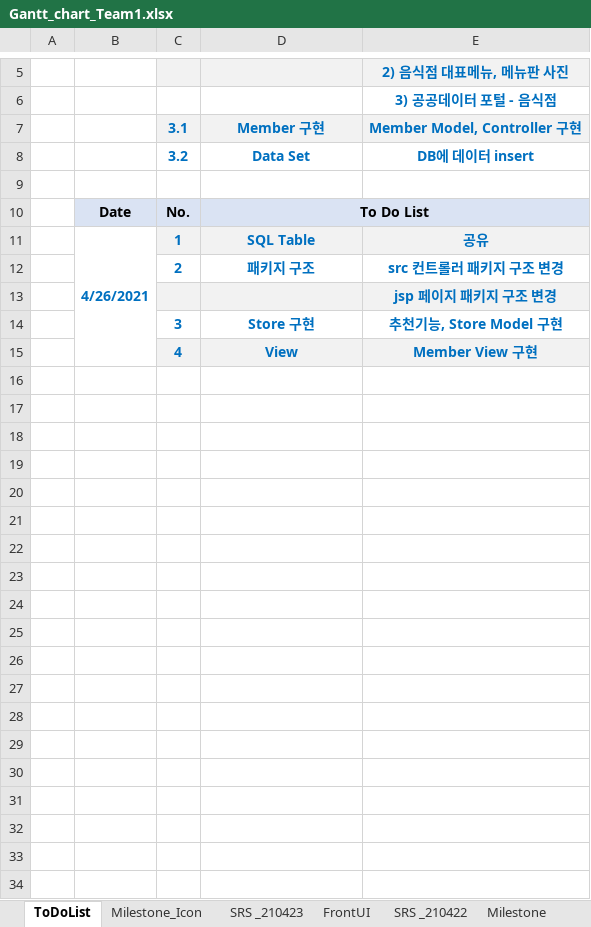
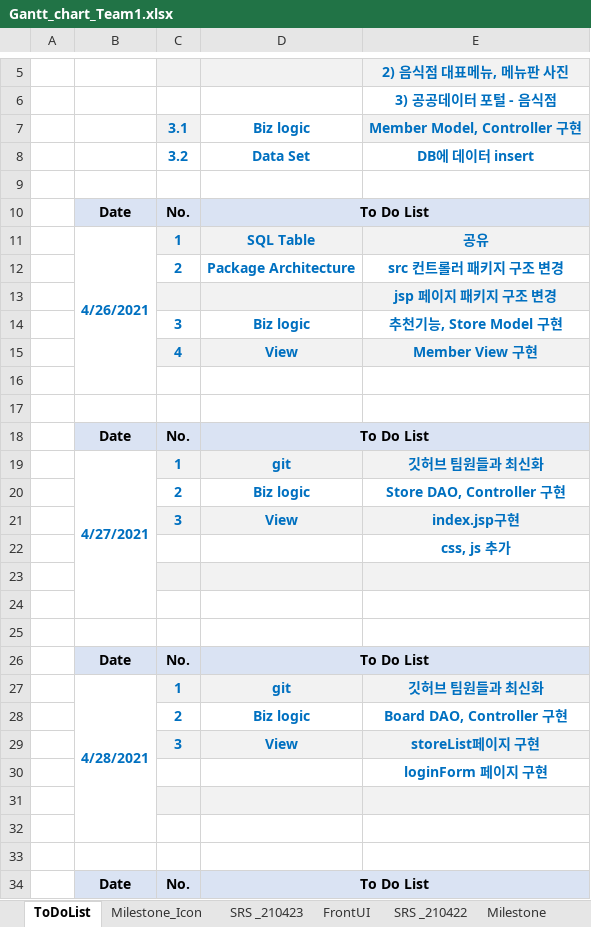
Before and after one commit to eoc940/Vegan_WebProject, an Excel workbook: Vegan_WebProject/Gantt_chart_Team1.xlsx, sheet ToDoList, drawn as a sheet; only a part is shown, gaps mark what is left out; values as stored, in another font and other column widths than the file's, no borders; the diff covers the shown part only; the diff names each change by its address in the sheet, - before the commit and + after, or states it on an @@ line.

```diff
--- a/Vegan_WebProject/Gantt_chart_Team1.xlsx (sheet ToDoList)
+++ b/Vegan_WebProject/Gantt_chart_Team1.xlsx (sheet ToDoList)
-D7: Member 구현
+D7: Biz logic
-D7 fill: #F2F2F2
+D7 fill: none
-D12: 패키지 구조
+D12: Package Architecture
-D14: Store 구현
+D14: Biz logic
+row 16: (empty)
+row 17: (empty)
+row 18:  | Date | No. | To Do List
+row 19:  | 4/27/2021 | 1 | git | 깃허브 팀원들과 최신화
+row 20:  |  | 2 | Biz logic | Store DAO, Controller 구현
+row 21:  |  | 3 | View | index.jsp구현
+row 22:  |  |  |  | css, js 추가
+row 23: (empty)
+row 24: (empty)
+row 25: (empty)
+row 26:  | Date | No. | To Do List
+row 27:  | 4/28/2021 | 1 | git | 깃허브 팀원들과 최신화
+row 28:  |  | 2 | Biz logic | Board DAO, Controller 구현
+row 29:  |  | 3 | View | storeList페이지 구현
+row 30:  |  |  |  | loginForm 페이지 구현
+row 31: (empty)
+row 32: (empty)
+row 33: (empty)
+row 34:  | Date | No. | To Do List
```
Also changed, not shown: 11 added rows elsewhere in this sheet, charts or pictures, 1 other file.
